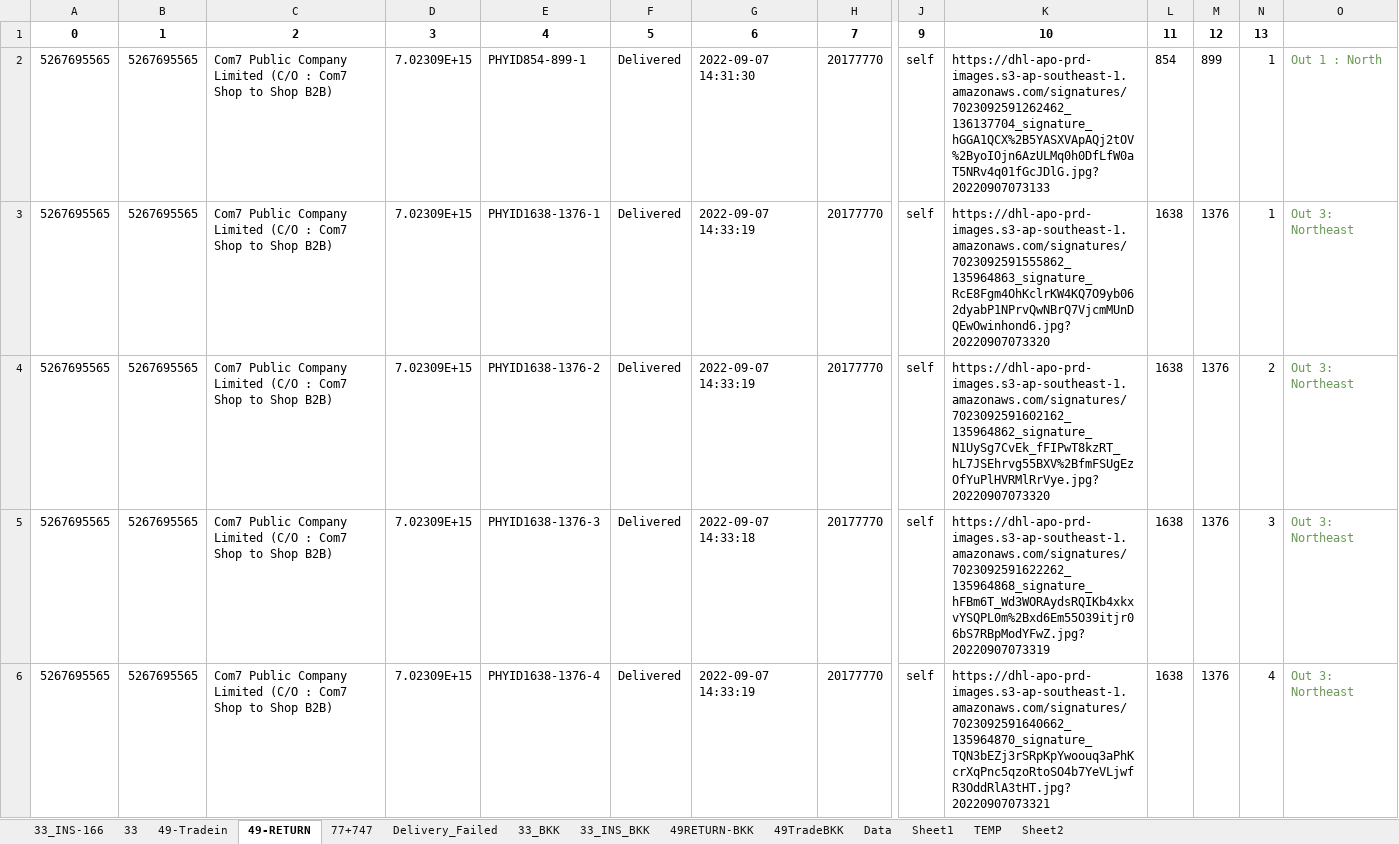
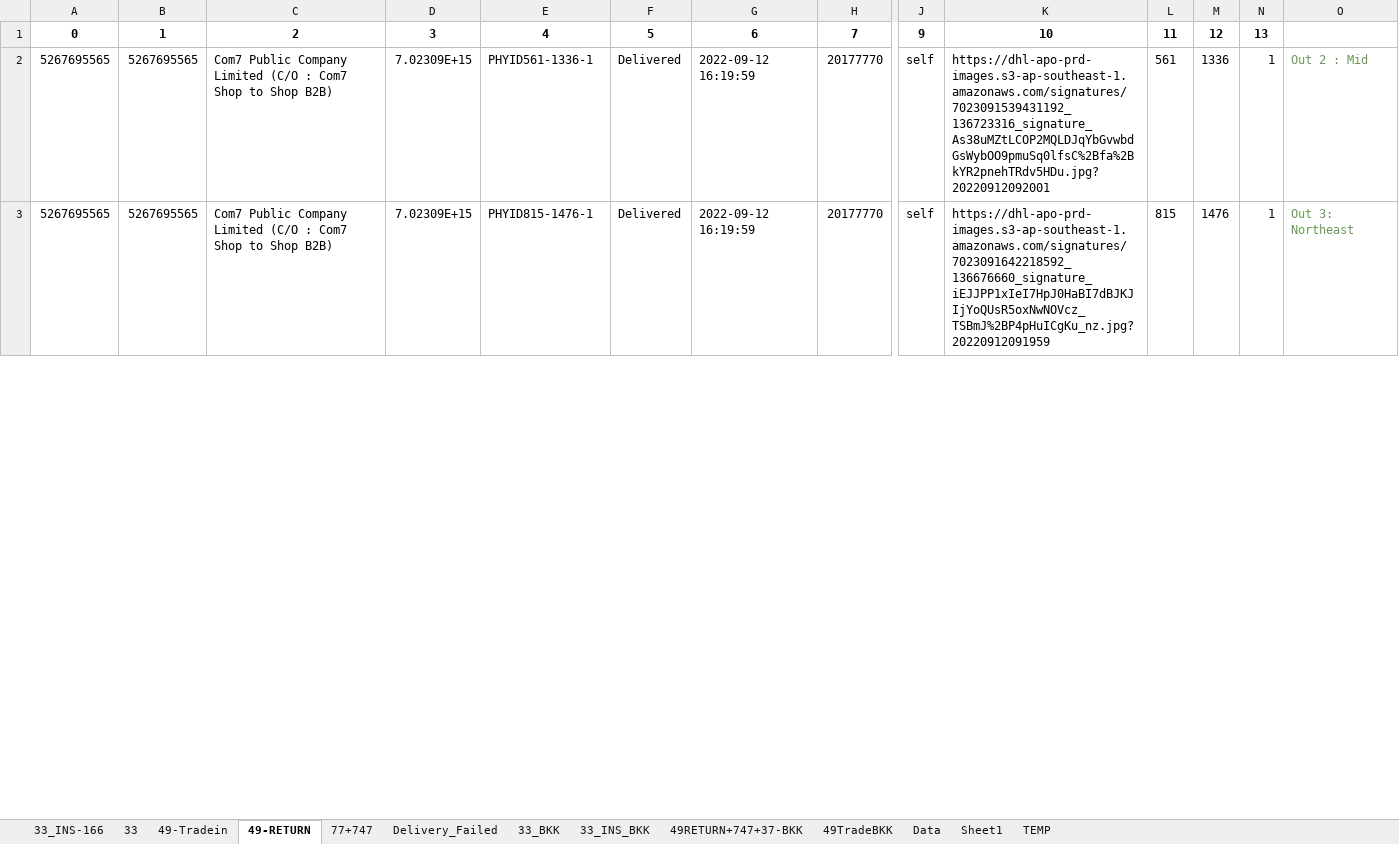
Before and after one commit to famasf1/my-work-python-script, an Excel workbook: Docref/bitly+ready.xlsx, sheet 49-RETURN, drawn as a sheet; only a part is shown, gaps mark what is left out; values as stored, in another font and other column widths than the file's, no borders; rows hold the shown columns only; the diff covers the shown part only; the diff names each change by its address in the sheet, - before the commit and + after, or states it on an @@ line.

```diff
--- a/Docref/bitly+ready.xlsx (sheet 49-RETURN)
+++ b/Docref/bitly+ready.xlsx (sheet 49-RETURN)
-sheet tab: 49RETURN-BKK
+sheet tab: 49RETURN+747+37-BKK
-sheet tab: Sheet2
-E2: PHYID854-899-1
+E2: PHYID561-1336-1
-G2: 2022-09-07 14:31:30
+G2: 2022-09-12 16:19:59
-K2: https://dhl-apo-prd-images.s3-ap-southeast-1.amazonaws.com/signatures/7023092591262462_136137704_signature_hGGA1QCX%2B5YASXVApAQj2tOV%2ByoIOjn6AzULMq0h0DfLfW0aT5NRv4q01fGcJDlG.jpg?20220907073133
+K2: https://dhl-apo-prd-images.s3-ap-southeast-1.amazonaws.com/signatures/7023091539431192_136723316_signature_As38uMZtLCOP2MQLDJqYbGvwbdGsWybOO9pmuSq0lfsC%2Bfa%2BkYR2pnehTRdv5HDu.jpg?20220912092001
-L2: 854
+L2: 561
-M2: 899
+M2: 1336
-O2: Out 1 : North
+O2: Out 2 : Mid
-E3: PHYID1638-1376-1
+E3: PHYID815-1476-1
-G3: 2022-09-07 14:33:19
+G3: 2022-09-12 16:19:59
-K3: https://dhl-apo-prd-images.s3-ap-southeast-1.amazonaws.com/signatures/7023092591555862_135964863_signature_RcE8Fgm4OhKclrKW4KQ7O9yb062dyabP1NPrvQwNBrQ7VjcmMUnDQEwOwinhond6.jpg?20220907073320
+K3: https://dhl-apo-prd-images.s3-ap-southeast-1.amazonaws.com/signatures/7023091642218592_136676660_signature_iEJJPP1xIeI7HpJ0HaBI7dBJKJIjYoQUsR5oxNwNOVcz_TSBmJ%2BP4pHuICgKu_nz.jpg?20220912091959
-L3: 1638
+L3: 815
-M3: 1376
+M3: 1476
-row 4: 5267695565 | 5267695565 | Com7 Public Company Limited (C/O : Com7 Shop to Shop B2B) | 7.02309E+15 | PHYID1638-1376-2 | Delivered | 2022-09-07 14:33:19 | 20177770 | self | https://dhl-apo-prd-images.s3-ap-southeast-1.amazonaws.com/signatures/7023092591602162_135964862_signature_N1UySg7CvEk_fFIPwT8kzRT_hL7JSEhrvg55BXV%2BfmFSUgEzOfYuPlHVRMlRrVye.jpg?20220907073320 | 1638 | 1376 | 2 | Out 3: Northeast
-row 5: 5267695565 | 5267695565 | Com7 Public Company Limited (C/O : Com7 Shop to Shop B2B) | 7.02309E+15 | PHYID1638-1376-3 | Delivered | 2022-09-07 14:33:18 | 20177770 | self | https://dhl-apo-prd-images.s3-ap-southeast-1.amazonaws.com/signatures/7023092591622262_135964868_signature_hFBm6T_Wd3WORAydsRQIKb4xkxvYSQPL0m%2Bxd6Em55O39itjr06bS7RBpModYFwZ.jpg?20220907073319 | 1638 | 1376 | 3 | Out 3: Northeast
-row 6: 5267695565 | 5267695565 | Com7 Public Company Limited (C/O : Com7 Shop to Shop B2B) | 7.02309E+15 | PHYID1638-1376-4 | Delivered | 2022-09-07 14:33:19 | 20177770 | self | https://dhl-apo-prd-images.s3-ap-southeast-1.amazonaws.com/signatures/7023092591640662_135964870_signature_TQN3bEZj3rSRpKpYwoouq3aPhKcrXqPnc5qzoRtoSO4b7YeVLjwfR3OddRlA3tHT.jpg?20220907073321 | 1638 | 1376 | 4 | Out 3: Northeast
```
Also changed, not shown: 22 removed rows and 24 edited cells elsewhere in this sheet, sheet 77+747, sheet 49-Tradein, sheet 33_INS-166, sheet 33, sheet 49RETURN+747+37-BKK, sheet 33_BKK, 3 more sheets, formulas that keep their value, Greenbox/กล่องเขียว.xlsx, Print Barcode (dev)/barcode.xlsx, 16 other files.
